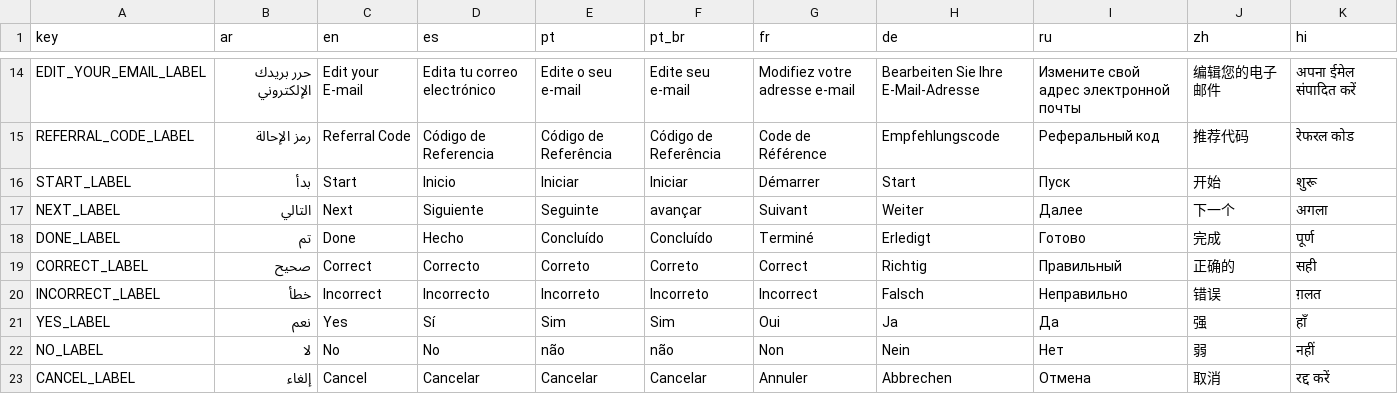
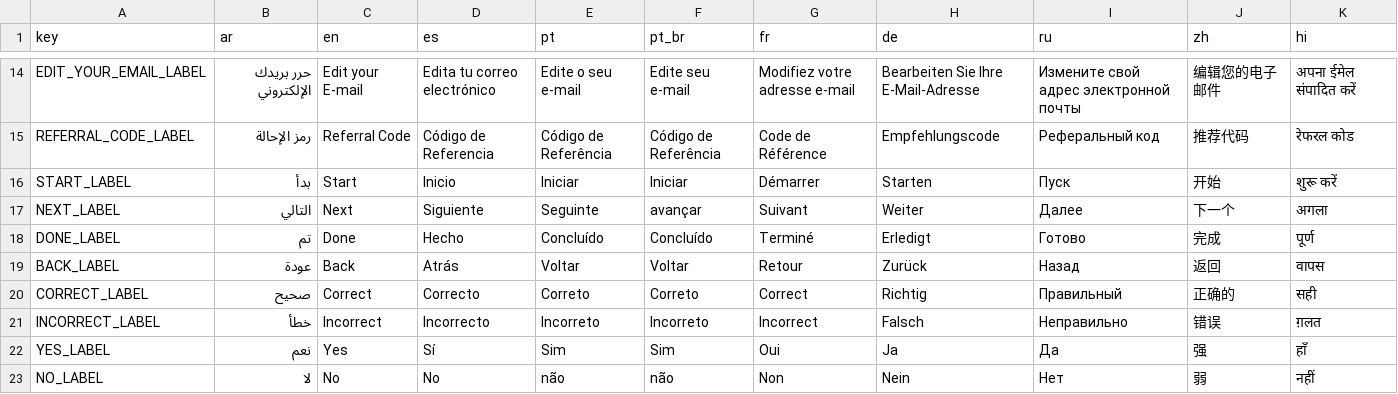
Before and after one commit to Spy-B/Witpass, a CSV file: Assets/Localization/App_UI_Localization/Witpass Localization.csv, drawn as a sheet; only a part is shown, gaps mark what is left out; the shorter side is filled out with more unchanged rows.

```diff
--- a/Assets/Localization/App_UI_Localization/Witpass Localization.csv
+++ b/Assets/Localization/App_UI_Localization/Witpass Localization.csv
@@ -15,5 +15,6 @@ EDIT_YOUR_EMAIL_LABEL,حرر بريدك الإلكتروني,Edit your E-mail,Ed
 REFERRAL_CODE_LABEL,رمز الإحالة,Referral Code,Código de Referencia,Código de Referência,Código de Referência,Code de Référence,Empfehlungscode,Реферальный код,推荐代码,रेफरल कोड
-START_LABEL,بدأ,Start,Inicio,Iniciar,Iniciar,Démarrer,Start,Пуск,开始,शुरू
+START_LABEL,بدأ,Start,Inicio,Iniciar,Iniciar,Démarrer,Starten,Пуск,开始,शुरू करें
 NEXT_LABEL,التالي,Next,Siguiente,Seguinte,avançar,Suivant,Weiter,Далее,下一个,अगला
 DONE_LABEL,تم,Done,Hecho,Concluído,Concluído,Terminé,Erledigt ,Готово,完成,पूर्ण
+BACK_LABEL,عودة,Back,Atrás,Voltar,Voltar,Retour,Zurück,Назад,返回 ,वापस
 CORRECT_LABEL,صحيح,Correct,Correcto,Correto,Correto,Correct,Richtig,Правильный,正确的,सही
```
Also changed, not shown: 31 other files.
